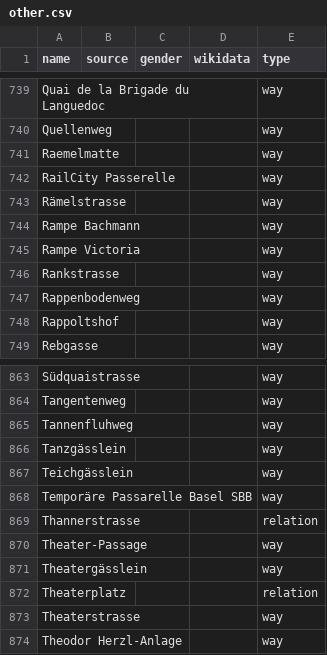
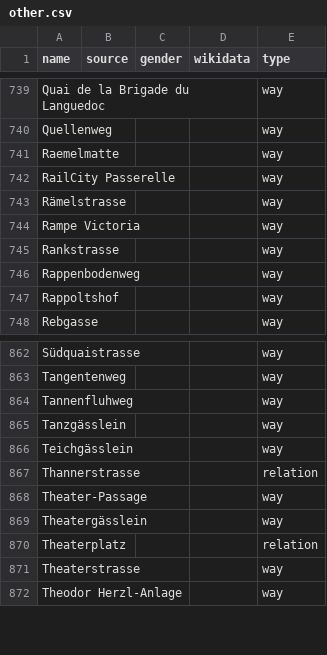
Before and after one commit to EqualStreetNames/equalstreetnames-basel, a CSV file: data/other.csv, drawn as a sheet; only a part is shown, gaps mark what is left out.

```diff
--- a/data/other.csv
+++ b/data/other.csv
@@ -743,3 +743,2 @@ Raemelmatte,,,,way
 Rämelstrasse,,,,way
-"Rampe Bachmann",,,,way
 "Rampe Victoria",,,,way
@@ -867,3 +866,2 @@ Tanzgässlein,,,,way
 Teichgässlein,,,,way
-"Temporäre Passarelle Basel SBB",,,,way
 Thannerstrasse,,,,relation
```
Also changed, not shown: 3 other files.
